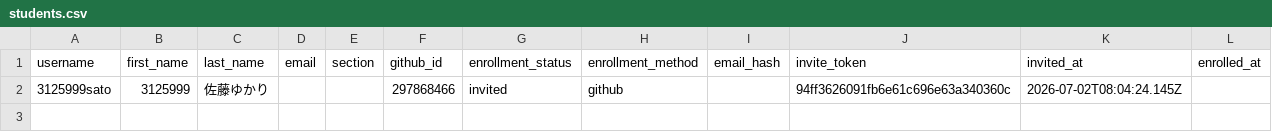
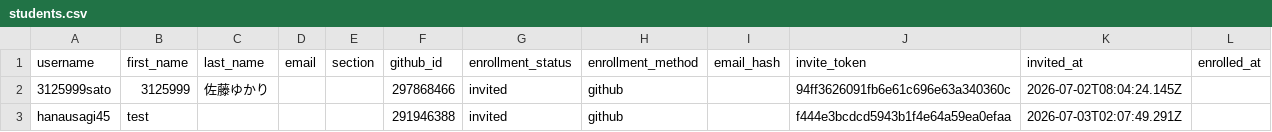
Before and after one commit to 2026PW1/classroom50, a CSV file: 2026-pw-1/students.csv, drawn as a sheet.

Commit message:
[Classroom 50] Add student: 2026-pw-1/hanausagi45

```diff
--- a/2026-pw-1/students.csv
+++ b/2026-pw-1/students.csv
@@ -2 +2,2 @@ username,first_name,last_name,email,section,github_id,enrollment_status,enrollme
 3125999sato,3125999,佐藤ゆかり,,,297868466,invited,github,,94ff3626091fb6e61c696e63a340360c,2026-07-02T08:04:24.145Z,
+hanausagi45,test,,,,291946388,invited,github,,f444e3bcdcd5943b1f4e64a59ea0efaa,2026-07-03T02:07:49.291Z,
```
